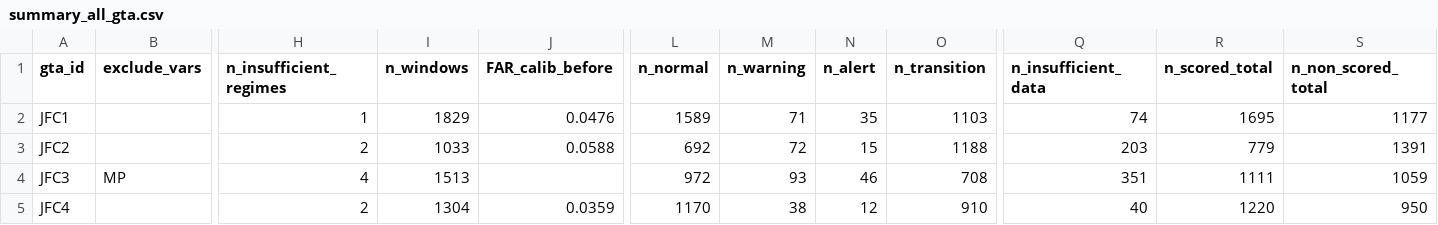
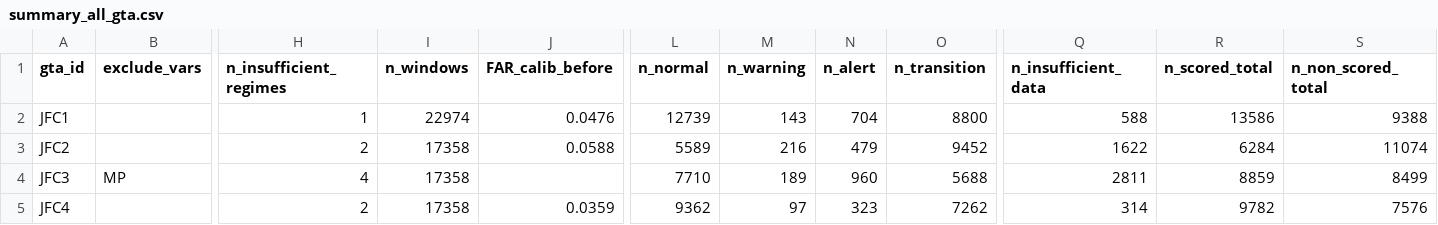
Before and after one commit to khamlica/optimisation_gta, a CSV file: summary_all_gta.csv, drawn as a sheet; only a part is shown, gaps mark what is left out; the diff names each change by its address in the sheet, - before the commit and + after, or states it on an @@ line.

```diff
--- a/summary_all_gta.csv
+++ b/summary_all_gta.csv
-I2 (n_windows): 1829
+I2 (n_windows): 22974
-L2 (n_normal): 1589
+L2 (n_normal): 12739
-M2 (n_warning): 71
+M2 (n_warning): 143
-N2 (n_alert): 35
+N2 (n_alert): 704
-O2 (n_transition): 1103
+O2 (n_transition): 8800
-Q2 (n_insufficient_data): 74
+Q2 (n_insufficient_data): 588
-R2 (n_scored_total): 1695
+R2 (n_scored_total): 13586
-S2 (n_non_scored_total): 1177
+S2 (n_non_scored_total): 9388
-I3 (n_windows): 1033
+I3 (n_windows): 17358
-L3 (n_normal): 692
+L3 (n_normal): 5589
-M3 (n_warning): 72
+M3 (n_warning): 216
-N3 (n_alert): 15
+N3 (n_alert): 479
-O3 (n_transition): 1188
+O3 (n_transition): 9452
-Q3 (n_insufficient_data): 203
+Q3 (n_insufficient_data): 1622
-R3 (n_scored_total): 779
+R3 (n_scored_total): 6284
-S3 (n_non_scored_total): 1391
+S3 (n_non_scored_total): 11074
-I4 (n_windows): 1513
+I4 (n_windows): 17358
-L4 (n_normal): 972
+L4 (n_normal): 7710
-M4 (n_warning): 93
+M4 (n_warning): 189
-N4 (n_alert): 46
+N4 (n_alert): 960
-O4 (n_transition): 708
+O4 (n_transition): 5688
-Q4 (n_insufficient_data): 351
+Q4 (n_insufficient_data): 2811
-R4 (n_scored_total): 1111
+R4 (n_scored_total): 8859
-S4 (n_non_scored_total): 1059
+S4 (n_non_scored_total): 8499
-I5 (n_windows): 1304
+I5 (n_windows): 17358
-L5 (n_normal): 1170
+L5 (n_normal): 9362
-M5 (n_warning): 38
+M5 (n_warning): 97
-N5 (n_alert): 12
+N5 (n_alert): 323
-O5 (n_transition): 910
+O5 (n_transition): 7262
-Q5 (n_insufficient_data): 40
+Q5 (n_insufficient_data): 314
-R5 (n_scored_total): 1220
+R5 (n_scored_total): 9782
-S5 (n_non_scored_total): 950
+S5 (n_non_scored_total): 7576
```
Also changed, not shown: 19 other files.
